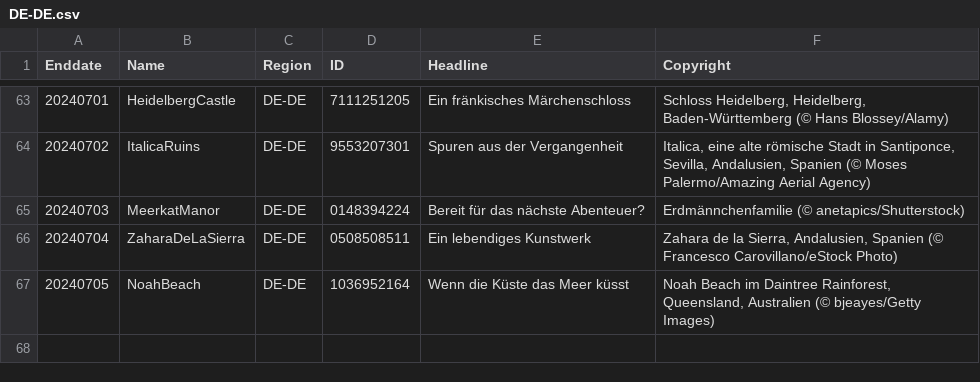
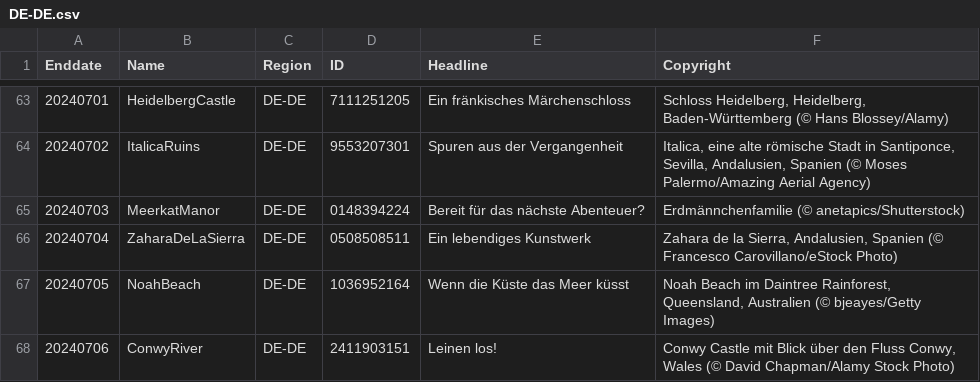
Before and after one commit to tauyoungsama/imageArchive, a CSV file: metadata/DE-DE.csv, drawn as a sheet; only a part is shown, gaps mark what is left out.

```diff
--- a/metadata/DE-DE.csv
+++ b/metadata/DE-DE.csv
@@ -67 +67,2 @@ Enddate,Name,Region,ID,Headline,Copyright
 20240705,NoahBeach,DE-DE,1036952164,"Wenn die Küste das Meer küsst","Noah Beach im Daintree Rainforest, Queensland, Australien (© bjeayes/Getty Images)"
+20240706,ConwyRiver,DE-DE,2411903151,"Leinen los!","Conwy Castle mit Blick über den Fluss Conwy, Wales (© David Chapman/Alamy Stock Photo)"
```
Also changed, not shown: metadata/EN-CA.csv, metadata/FR-FR.csv, 9 other files.
